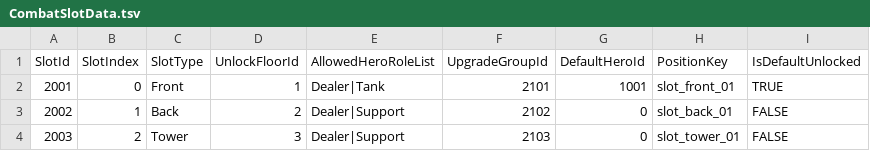
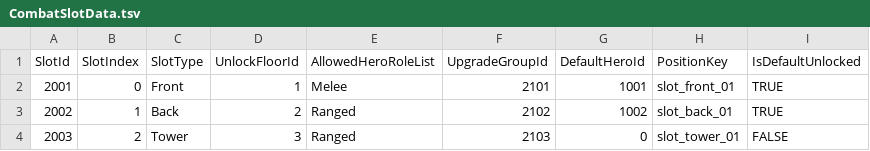
Before and after one commit to JangHeeJo/Nightfall-Spire, a TSV file: Assets/_Project/05_Data/Tables/CombatSlotData.tsv, drawn as a sheet.

Commit message:
Fix starter combat slots and animation state mapping

```diff
--- a/Assets/_Project/05_Data/Tables/CombatSlotData.tsv
+++ b/Assets/_Project/05_Data/Tables/CombatSlotData.tsv
@@ -1,4 +1,4 @@
 SlotId	SlotIndex	SlotType	UnlockFloorId	AllowedHeroRoleList	UpgradeGroupId	DefaultHeroId	PositionKey	IsDefaultUnlocked
-2001	0	Front	1	Dealer|Tank	2101	1001	slot_front_01	TRUE
-2002	1	Back	2	Dealer|Support	2102	0	slot_back_01	FALSE
-2003	2	Tower	3	Dealer|Support	2103	0	slot_tower_01	FALSE
+2001	0	Front	1	Melee	2101	1001	slot_front_01	TRUE
+2002	1	Back	2	Ranged	2102	1002	slot_back_01	TRUE
+2003	2	Tower	3	Ranged	2103	0	slot_tower_01	FALSE
```
Also changed, not shown: 3 other files.
